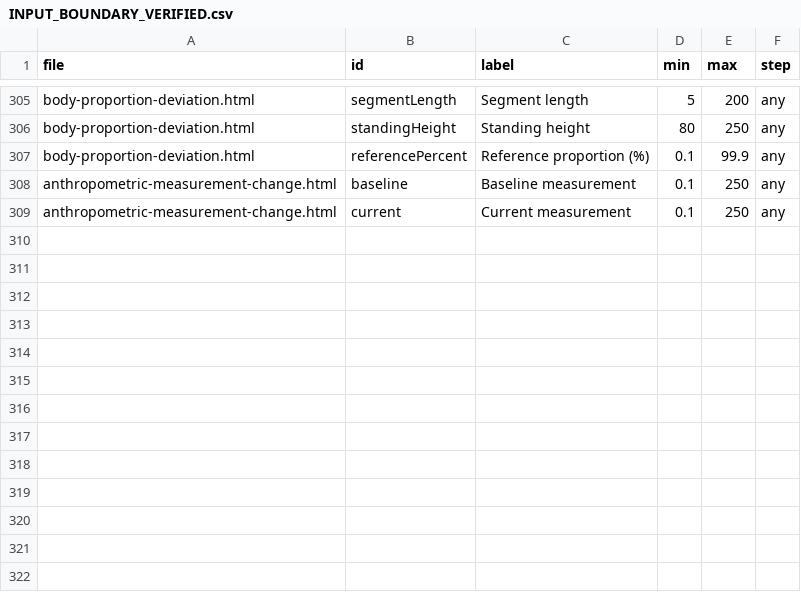
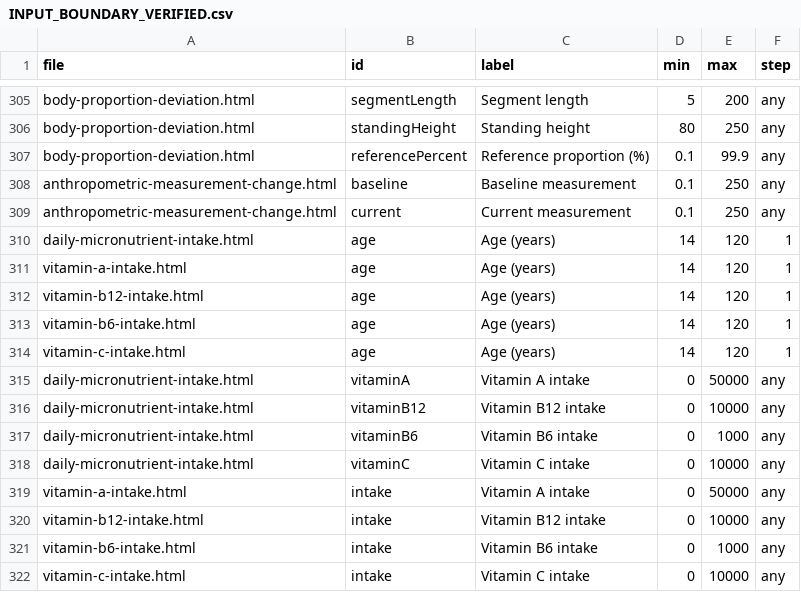
Before and after one commit to clerfit/Clerfit, a CSV file: INPUT_BOUNDARY_VERIFIED.csv, drawn as a sheet; only a part is shown, gaps mark what is left out.

```diff
--- a/INPUT_BOUNDARY_VERIFIED.csv
+++ b/INPUT_BOUNDARY_VERIFIED.csv
@@ -309 +309,14 @@ anthropometric-measurement-change.html,baseline,Baseline measurement,0.1,250,any
 anthropometric-measurement-change.html,current,Current measurement,0.1,250,any
+daily-micronutrient-intake.html,age,Age (years),14,120,1
+vitamin-a-intake.html,age,Age (years),14,120,1
+vitamin-b12-intake.html,age,Age (years),14,120,1
+vitamin-b6-intake.html,age,Age (years),14,120,1
+vitamin-c-intake.html,age,Age (years),14,120,1
+daily-micronutrient-intake.html,vitaminA,Vitamin A intake,0,50000,any
+daily-micronutrient-intake.html,vitaminB12,Vitamin B12 intake,0,10000,any
+daily-micronutrient-intake.html,vitaminB6,Vitamin B6 intake,0,1000,any
+daily-micronutrient-intake.html,vitaminC,Vitamin C intake,0,10000,any
+vitamin-a-intake.html,intake,Vitamin A intake,0,50000,any
+vitamin-b12-intake.html,intake,Vitamin B12 intake,0,10000,any
+vitamin-b6-intake.html,intake,Vitamin B6 intake,0,1000,any
+vitamin-c-intake.html,intake,Vitamin C intake,0,10000,any
```
Also changed, not shown: CALCULATOR_VERIFICATION_MATRIX.csv, FIELD_VALIDATION_AUDIT.csv, 15 other files.
